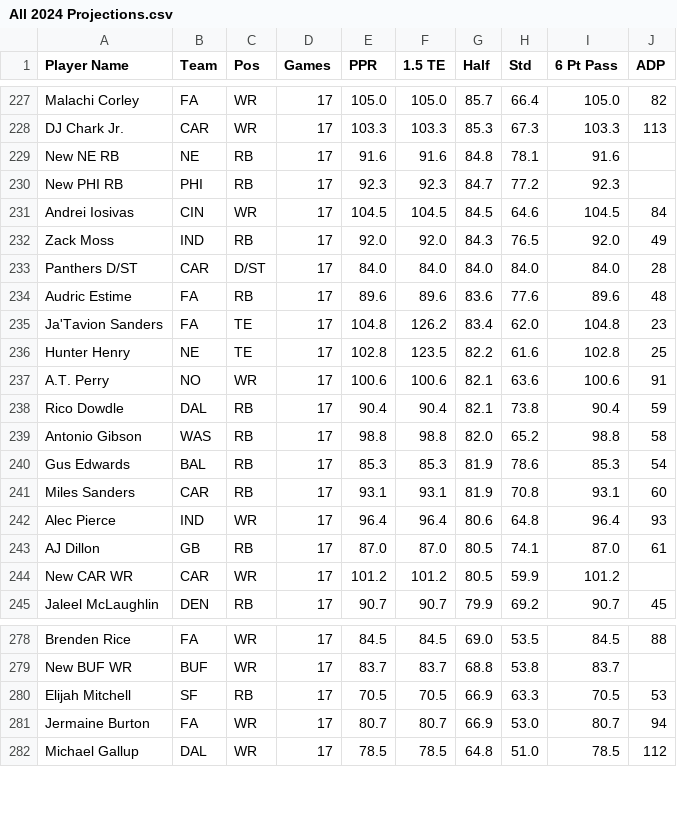
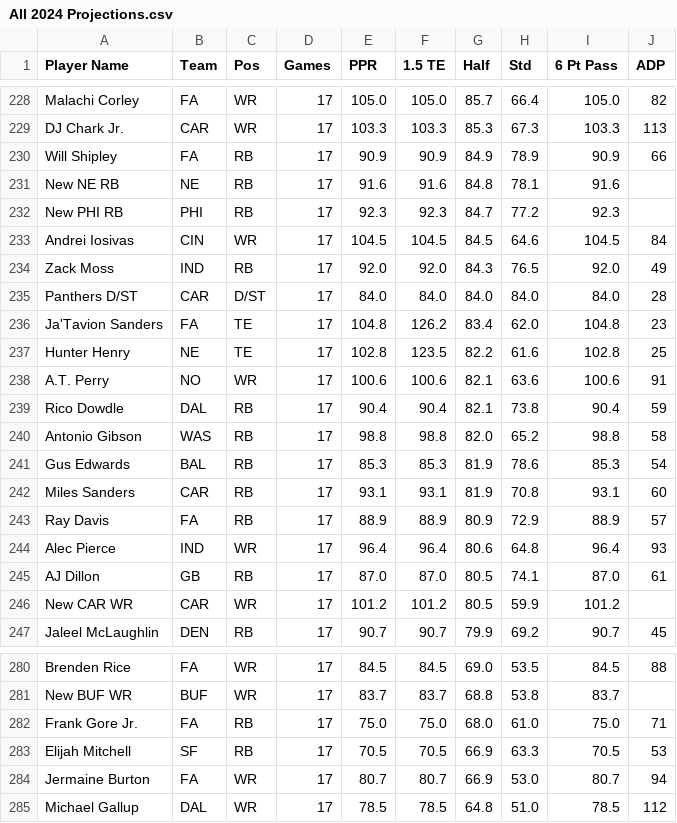
Before and after one commit to nzylakffa/sleepercalc, a CSV file: All 2024 Projections.csv, drawn as a sheet; only a part is shown, gaps mark what is left out; removed rows and columns are numbered as before the commit, all else as after; the diff covers the shown part only; the diff names each change by its address in the sheet, - before the commit and + after, or states it on an @@ line.

```diff
--- a/All 2024 Projections.csv
+++ b/All 2024 Projections.csv
+row 230: Will Shipley | FA | RB | 17 | 90.9 | 90.9 | 84.9 | 78.9 | 90.9 | 66
-row 234: Audric Estime | FA | RB | 17 | 89.6 | 89.6 | 83.6 | 77.6 | 89.6 | 48
+row 243: Ray Davis | FA | RB | 17 | 88.9 | 88.9 | 80.9 | 72.9 | 88.9 | 57
+row 282: Frank Gore Jr. | FA | RB | 17 | 75.0 | 75.0 | 68.0 | 61.0 | 75.0 | 71
```
Also changed, not shown: 7 added rows and 9 removed rows elsewhere in this file, All Dynasty Rankings.csv.
